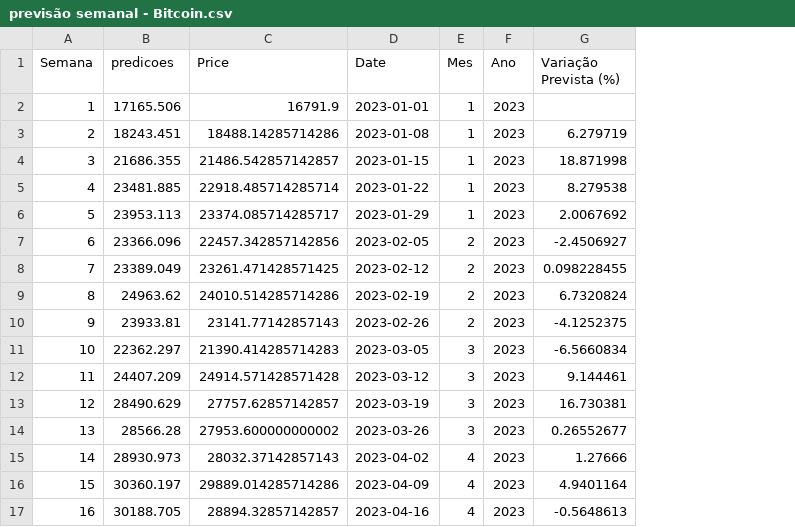
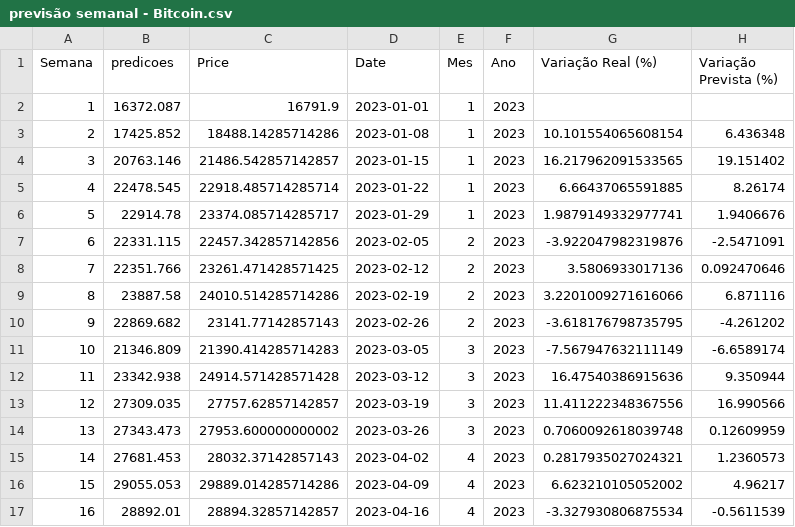
Before and after one commit to yuripopic/TCC-CryptoRush, a CSV file: CryptoRush/data/previsão semanal - Bitcoin.csv, drawn as a sheet; only a part is shown; addresses are those after the commit; the diff covers the shown part only; the diff names each change by its address in the sheet, - before the commit and + after, or states it on an @@ line.

```diff
--- a/CryptoRush/data/previsão semanal - Bitcoin.csv
+++ b/CryptoRush/data/previsão semanal - Bitcoin.csv
+column G (Variação Real (%)), rows 3-17: 10.101554065608154 | 16.217962091533565 | 6.66437065591885 | 1.9879149332977741 | -3.922047982319876 | 3.5806933017136 | 3.2201009271616066 | -3.618176798735795 | -7.567947632111149 | 16.47540386915636 | 11.411222348367556 | 0.7060092618039748 | 0.2817935027024321 | 6.623210105052002 | -3.327930806875534
-B2 (predicoes): 17165.506
+B2 (predicoes): 16372.087
-B3 (predicoes): 18243.451
+B3 (predicoes): 17425.852
-H3 (Variação Prevista (%)): 6.279719
+H3 (Variação Prevista (%)): 6.436348
-B4 (predicoes): 21686.355
+B4 (predicoes): 20763.146
-H4 (Variação Prevista (%)): 18.871998
+H4 (Variação Prevista (%)): 19.151402
-B5 (predicoes): 23481.885
+B5 (predicoes): 22478.545
-H5 (Variação Prevista (%)): 8.279538
+H5 (Variação Prevista (%)): 8.26174
-B6 (predicoes): 23953.113
+B6 (predicoes): 22914.78
-H6 (Variação Prevista (%)): 2.0067692
+H6 (Variação Prevista (%)): 1.9406676
-B7 (predicoes): 23366.096
+B7 (predicoes): 22331.115
-H7 (Variação Prevista (%)): -2.4506927
+H7 (Variação Prevista (%)): -2.5471091
-B8 (predicoes): 23389.049
+B8 (predicoes): 22351.766
-H8 (Variação Prevista (%)): 0.098228455
+H8 (Variação Prevista (%)): 0.092470646
-B9 (predicoes): 24963.62
+B9 (predicoes): 23887.58
-H9 (Variação Prevista (%)): 6.7320824
+H9 (Variação Prevista (%)): 6.871116
-B10 (predicoes): 23933.81
+B10 (predicoes): 22869.682
-H10 (Variação Prevista (%)): -4.1252375
+H10 (Variação Prevista (%)): -4.261202
-B11 (predicoes): 22362.297
+B11 (predicoes): 21346.809
-H11 (Variação Prevista (%)): -6.5660834
+H11 (Variação Prevista (%)): -6.6589174
-B12 (predicoes): 24407.209
+B12 (predicoes): 23342.938
-H12 (Variação Prevista (%)): 9.144461
+H12 (Variação Prevista (%)): 9.350944
-B13 (predicoes): 28490.629
+B13 (predicoes): 27309.035
-H13 (Variação Prevista (%)): 16.730381
+H13 (Variação Prevista (%)): 16.990566
-B14 (predicoes): 28566.28
+B14 (predicoes): 27343.473
-H14 (Variação Prevista (%)): 0.26552677
+H14 (Variação Prevista (%)): 0.12609959
-B15 (predicoes): 28930.973
+B15 (predicoes): 27681.453
-H15 (Variação Prevista (%)): 1.27666
+H15 (Variação Prevista (%)): 1.2360573
-B16 (predicoes): 30360.197
+B16 (predicoes): 29055.053
-H16 (Variação Prevista (%)): 4.9401164
+H16 (Variação Prevista (%)): 4.96217
-B17 (predicoes): 30188.705
+B17 (predicoes): 28892.01
-H17 (Variação Prevista (%)): -0.5648613
+H17 (Variação Prevista (%)): -0.5611539
```
Also changed, not shown: 142 edited cells elsewhere in this file, CryptoRush/data/previsão semanal - BNB.csv, CryptoRush/data/previsão semanal - Ethereum.csv, 13 other files.
